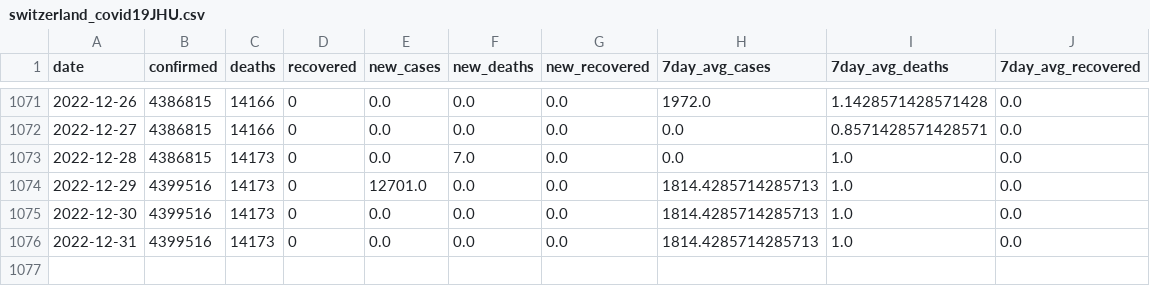
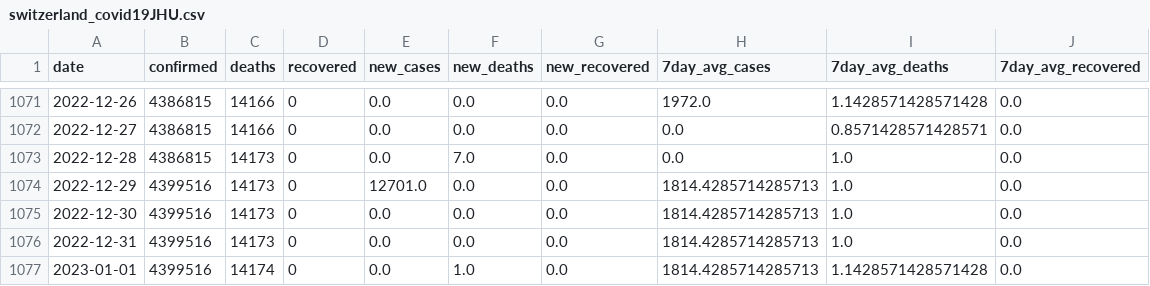
Before and after one commit to rvibek/covid19_jhu, a CSV file: switzerland_covid19JHU.csv, drawn as a sheet; only a part is shown, gaps mark what is left out.

Commit message:
2023-01-02 21:00:03

```diff
--- a/switzerland_covid19JHU.csv
+++ b/switzerland_covid19JHU.csv
@@ -1076 +1076,2 @@ date,confirmed,deaths,recovered,new_cases,new_deaths,new_recovered,7day_avg_case
 2022-12-31,4399516,14173,0,0.0,0.0,0.0,1814.4285714285713,1.0,0.0
+2023-01-01,4399516,14174,0,0.0,1.0,0.0,1814.4285714285713,1.1428571428571428,0.0
```
